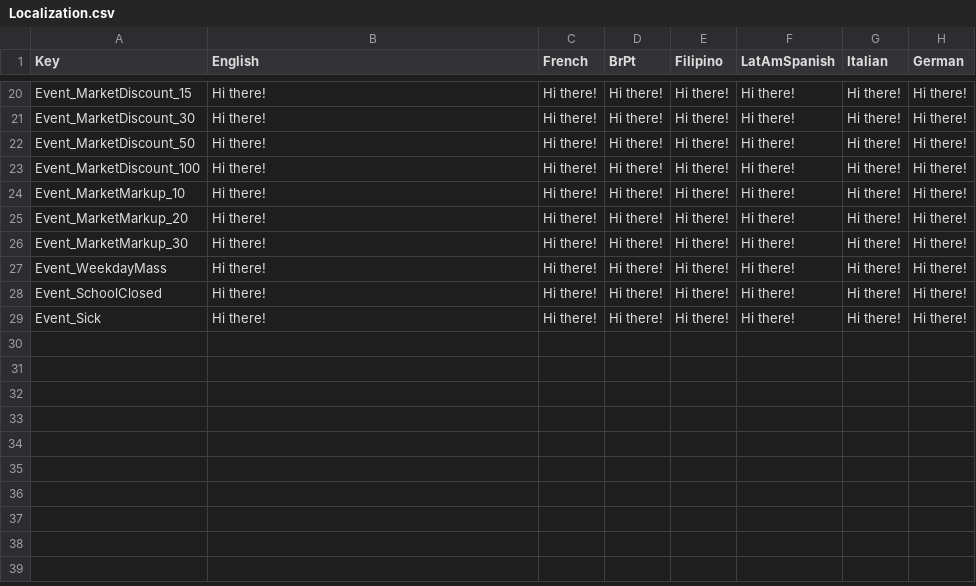
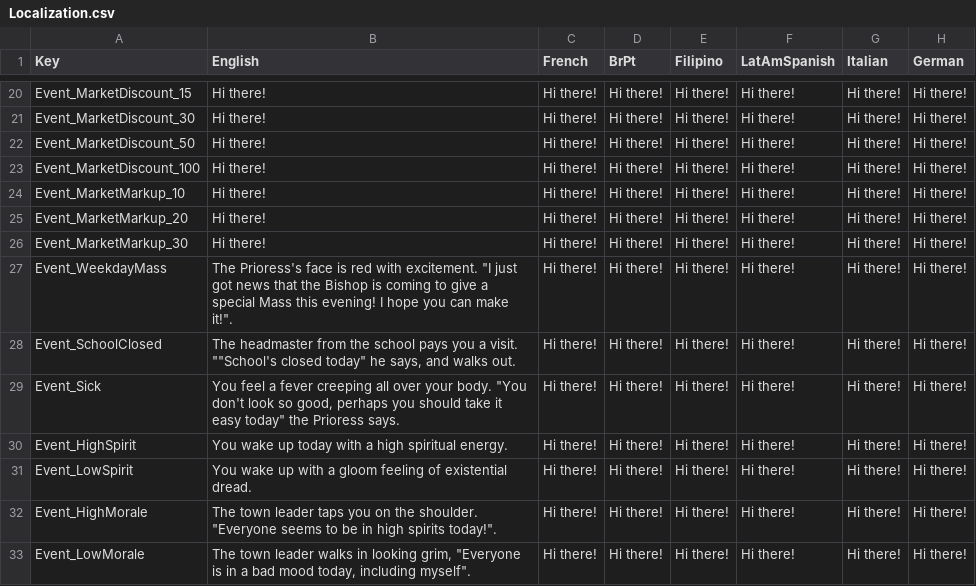
Before and after one commit to baddestguy/SainthoodStories, a CSV file: Assets/Resources/GameData/Localization.csv, drawn as a sheet; only a part is shown, gaps mark what is left out; the diff covers the shown part only.

Commit message:
Implemented Events First Pass.
Display values on popup. Fixed double CPFP EOD update.

Fixed Side Notification Bug.

```diff
--- a/Assets/Resources/GameData/Localization.csv
+++ b/Assets/Resources/GameData/Localization.csv
@@ -26,4 +26,8 @@ Event_MarketMarkup_20,Hi there!,Hi there!,Hi there!,Hi there!,Hi there!,Hi there
 Event_MarketMarkup_30,Hi there!,Hi there!,Hi there!,Hi there!,Hi there!,Hi there!,Hi there!
-Event_WeekdayMass,Hi there!,Hi there!,Hi there!,Hi there!,Hi there!,Hi there!,Hi there!
-Event_SchoolClosed,Hi there!,Hi there!,Hi there!,Hi there!,Hi there!,Hi there!,Hi there!
-Event_Sick,Hi there!,Hi there!,Hi there!,Hi there!,Hi there!,Hi there!,Hi there!
+Event_WeekdayMass,"The Prioress's face is red with excitement. ""I just got news that the Bishop is coming to give a special Mass this evening! I hope you can make it!"".",Hi there!,Hi there!,Hi there!,Hi there!,Hi there!,Hi there!
+Event_SchoolClosed,"The headmaster from the school pays you a visit. """"School's closed today"" he says, and walks out.",Hi there!,Hi there!,Hi there!,Hi there!,Hi there!,Hi there!
+Event_Sick,"You feel a fever creeping all over your body. ""You don't look so good, perhaps you should take it easy today"" the Prioress says.",Hi there!,Hi there!,Hi there!,Hi there!,Hi there!,Hi there!
+Event_HighSpirit,You wake up today with a high spiritual energy.,Hi there!,Hi there!,Hi there!,Hi there!,Hi there!,Hi there!
+Event_LowSpirit,You wake up with a gloom feeling of existential dread.,Hi there!,Hi there!,Hi there!,Hi there!,Hi there!,Hi there!
+Event_HighMorale,"The town leader taps you on the shoulder. ""Everyone seems to be in high spirits today!"".",Hi there!,Hi there!,Hi there!,Hi there!,Hi there!,Hi there!
+Event_LowMorale,"The town leader walks in looking grim, ""Everyone is in a bad mood today, including myself"".",Hi there!,Hi there!,Hi there!,Hi there!,Hi there!,Hi there!
```
Also changed, not shown: 6 added rows and 5 edited cells elsewhere in this file, Assets/Resources/GameData/CustomEvents.csv, 13 other files.
